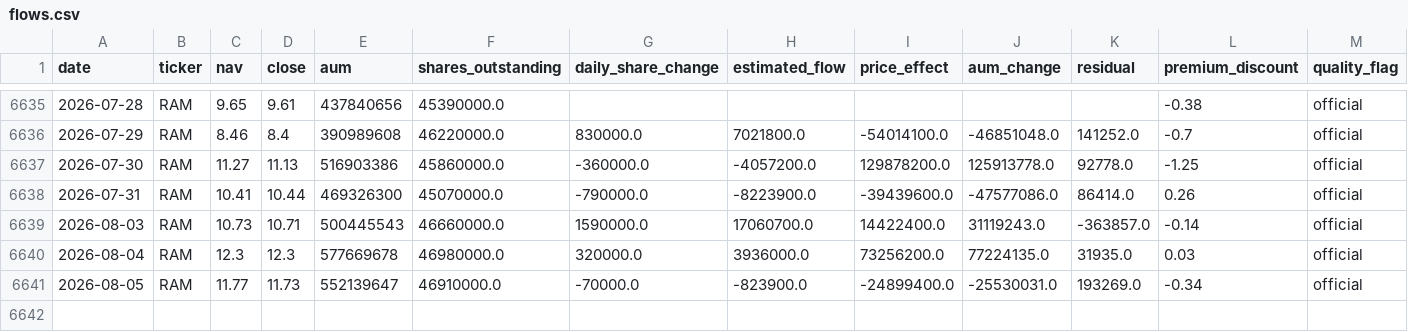
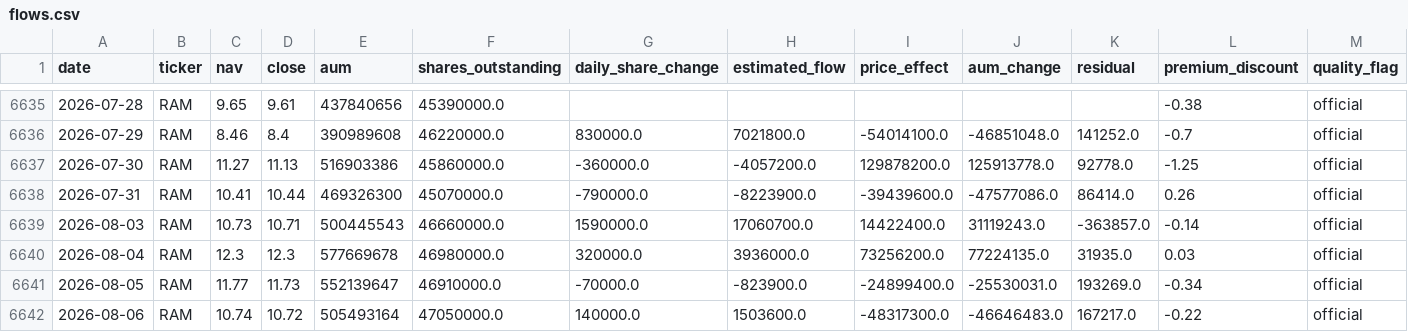
Before and after one commit to winner02-spec/ewy-dram-flow-dashboard-, a CSV file: data/flows.csv, drawn as a sheet; only a part is shown, gaps mark what is left out.

Commit message:
data: 2026-08-07

```diff
--- a/data/flows.csv
+++ b/data/flows.csv
@@ -6641 +6641,2 @@ date,ticker,nav,close,aum,shares_outstanding,daily_share_change,estimated_flow,p
 2026-08-05,RAM,11.77,11.73,552139647,46910000.0,-70000.0,-823900.0,-24899400.0,-25530031.0,193269.0,-0.34,official
+2026-08-06,RAM,10.74,10.72,505493164,47050000.0,140000.0,1503600.0,-48317300.0,-46646483.0,167217.0,-0.22,official
```
Also changed, not shown: 2 other files.
